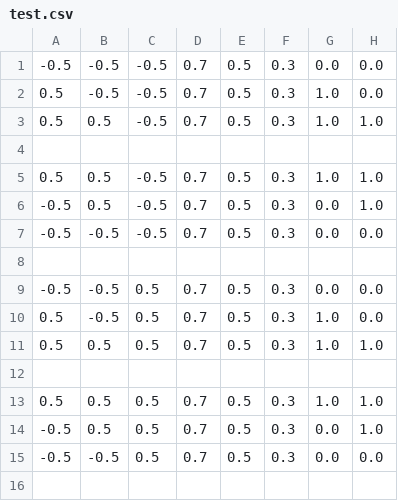
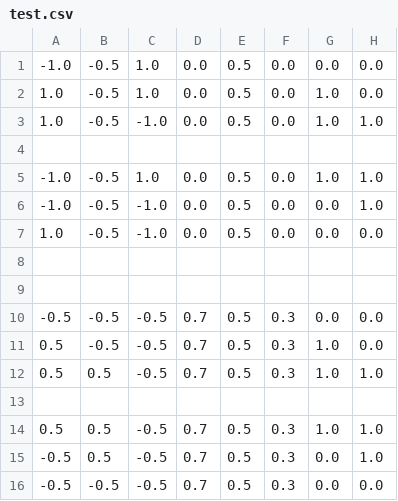
Before and after one commit to Fallkenny/OpenGL-CSVRenderer, a CSV file: OpenGL_CSVRenderer/test.csv, drawn as a sheet; only a part is shown; the shorter side is filled out with more unchanged rows; the diff names each change by its address in the sheet, - before the commit and + after, or states it on an @@ line.

Commit message:
chao

```diff
--- a/OpenGL_CSVRenderer/test.csv
+++ b/OpenGL_CSVRenderer/test.csv
+row 1: -1.0 | -0.5 | 1.0 | 0.0 | 0.5 | 0.0 | 0.0 | 0.0
+row 2: 1.0 | -0.5 | 1.0 | 0.0 | 0.5 | 0.0 | 1.0 | 0.0
+row 3: 1.0 | -0.5 | -1.0 | 0.0 | 0.5 | 0.0 | 1.0 | 1.0
+row 4: (empty)
+row 5: -1.0 | -0.5 | 1.0 | 0.0 | 0.5 | 0.0 | 1.0 | 1.0
+row 6: -1.0 | -0.5 | -1.0 | 0.0 | 0.5 | 0.0 | 0.0 | 1.0
+row 7: 1.0 | -0.5 | -1.0 | 0.0 | 0.5 | 0.0 | 0.0 | 0.0
+row 8: (empty)
+row 9: (empty)
```
